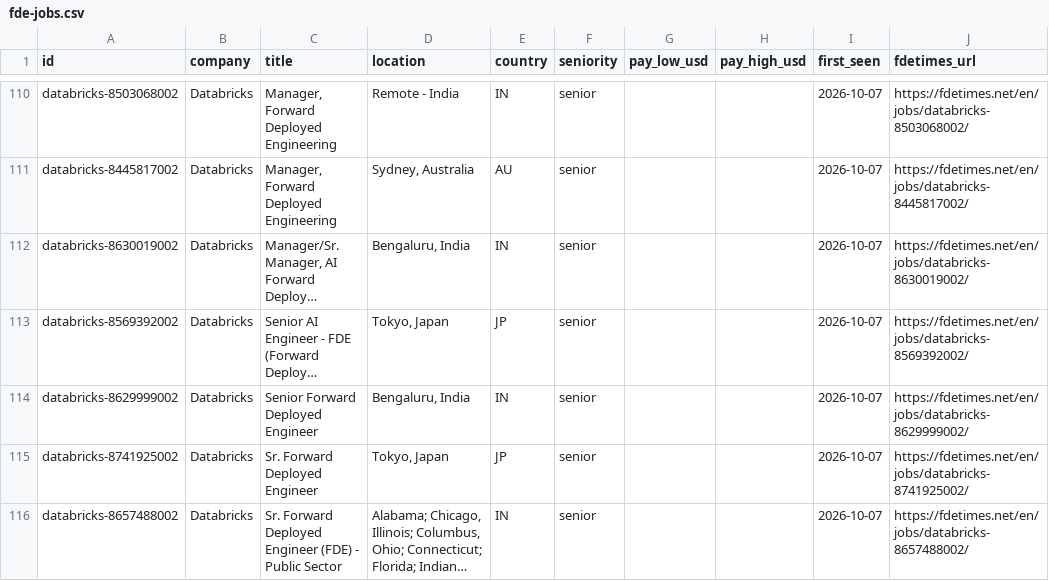
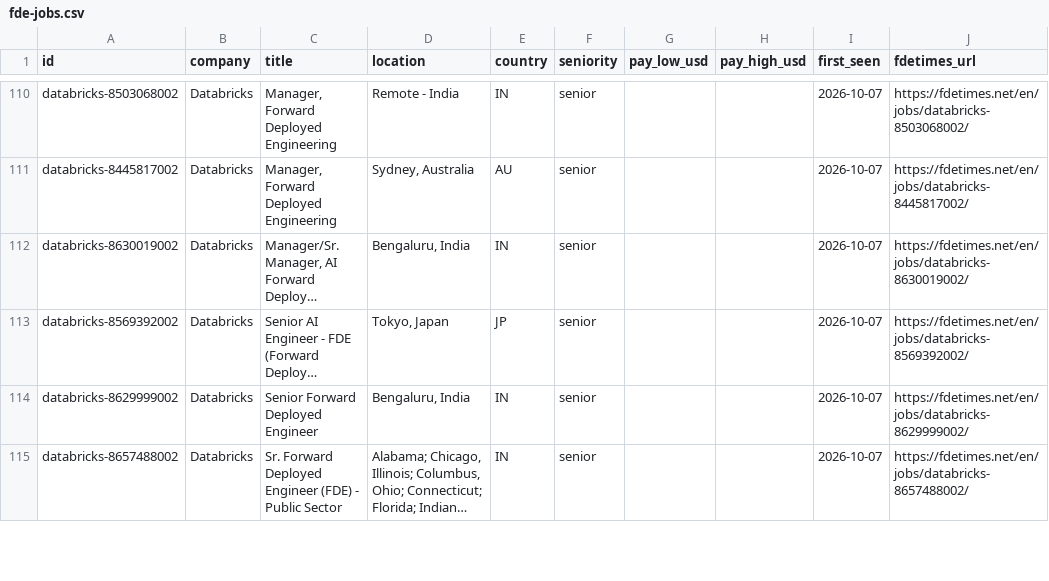
Before and after one commit to stephanelx88/forward-deployed-engineer-jobs, a CSV file: data/fde-jobs.csv, drawn as a sheet; only a part is shown, gaps mark what is left out; long unchanged cells end in …; removed rows and columns are numbered as before the commit, all else as after; the diff covers the shown part only; the diff names each change by its address in the sheet, - before the commit and + after, or states it on an @@ line.

Commit message:
data: 2026-11-16 (860 roles, 182 companies)

```diff
--- a/data/fde-jobs.csv
+++ b/data/fde-jobs.csv
-row 115: databricks-8741925002 | Databricks | Sr. Forward Deployed Engineer | Tokyo, Japan | JP | senior |  |  | 2026-10-07 | https://fdetimes.net/en/jobs/databricks-8741925002/
```
Also changed, not shown: 4 added rows, 8 removed rows and 1 edited cell elsewhere in this file, 1 other file.
